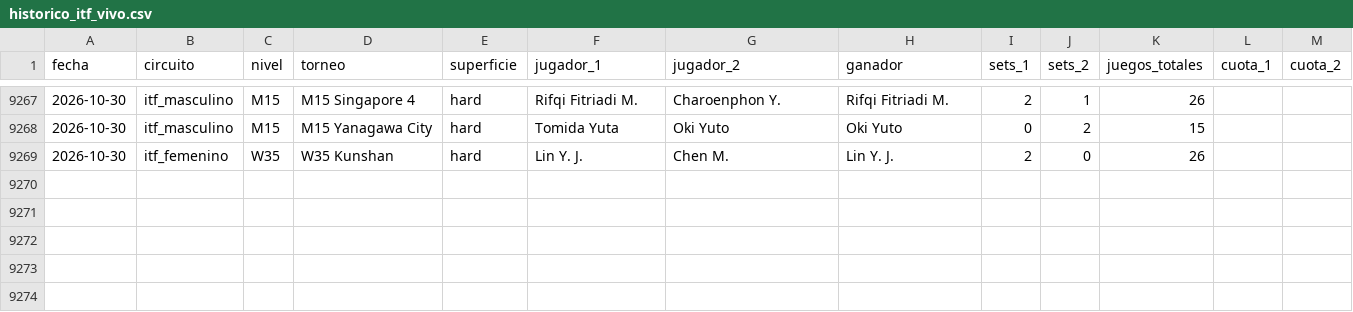
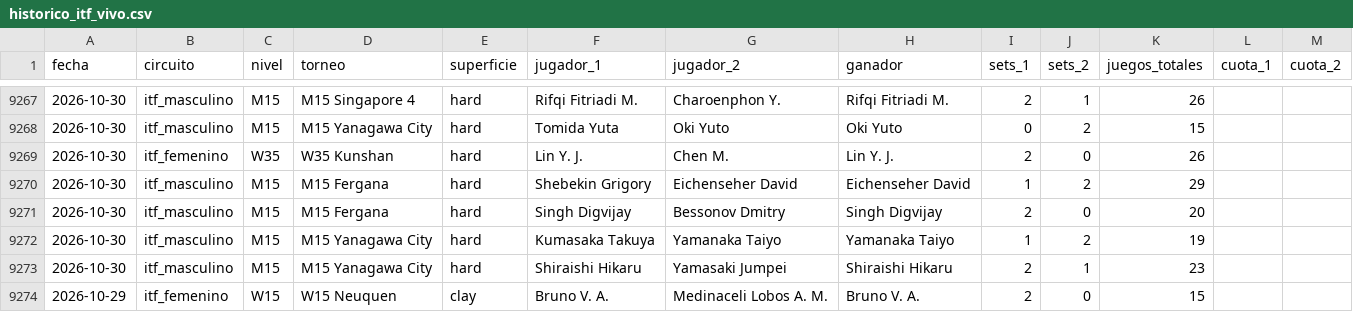
Before and after one commit to HectorMontiel/sharpicks, a CSV file: historico_itf_vivo.csv, drawn as a sheet; only a part is shown, gaps mark what is left out; the diff names each change by its address in the sheet, - before the commit and + after, or states it on an @@ line.

```diff
--- a/historico_itf_vivo.csv
+++ b/historico_itf_vivo.csv
+row 9270: 2026-10-30 | itf_masculino | M15 | M15 Fergana | hard | Shebekin Grigory | Eichenseher David | Eichenseher David | 1 | 2 | 29
+row 9271: 2026-10-30 | itf_masculino | M15 | M15 Fergana | hard | Singh Digvijay | Bessonov Dmitry | Singh Digvijay | 2 | 0 | 20
+row 9272: 2026-10-30 | itf_masculino | M15 | M15 Yanagawa City | hard | Kumasaka Takuya | Yamanaka Taiyo | Yamanaka Taiyo | 1 | 2 | 19
+row 9273: 2026-10-30 | itf_masculino | M15 | M15 Yanagawa City | hard | Shiraishi Hikaru | Yamasaki Jumpei | Shiraishi Hikaru | 2 | 1 | 23
+row 9274: 2026-10-29 | itf_femenino | W15 | W15 Neuquen | clay | Bruno V. A. | Medinaceli Lobos A. M. | Bruno V. A. | 2 | 0 | 15
```
Also changed, not shown: analisis_seguimiento.csv, arriesgadas_seguimiento.csv, 22 other files.
